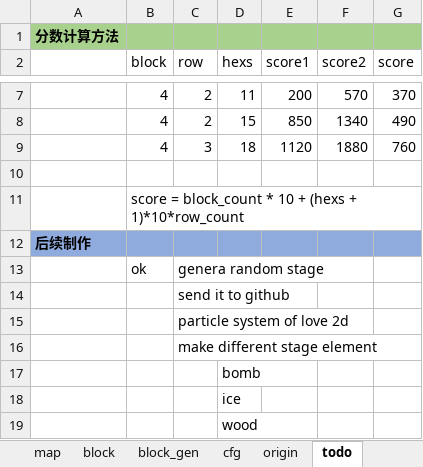
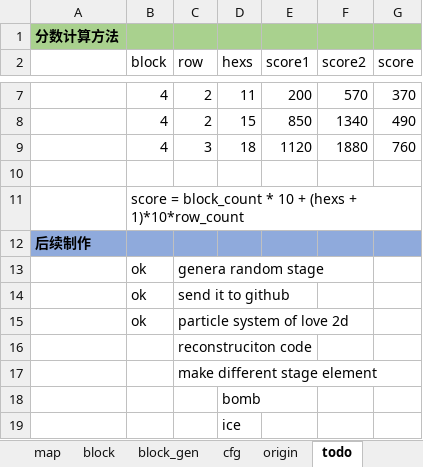
Before and after one commit to lovebirdsx/games, an Excel workbook: block/block.xlsm, sheet todo, drawn as a sheet; only a part is shown, gaps mark what is left out; the shorter side is filled out with more unchanged rows; values as stored, in another font and other column widths than the file's, no borders; addresses are those after the commit; the diff names each change by its address in the sheet, - before the commit and + after, or states it on an @@ line.

```diff
--- a/block/block.xlsm (sheet todo)
+++ b/block/block.xlsm (sheet todo)
-B14 (block): (empty)
+B14 (block): ok
+row 15:  | ok | particle system of love 2d
-C16 (row): particle system of love 2d
+C16 (row): reconstruciton code
```
Also changed, not shown: 7 other files.
